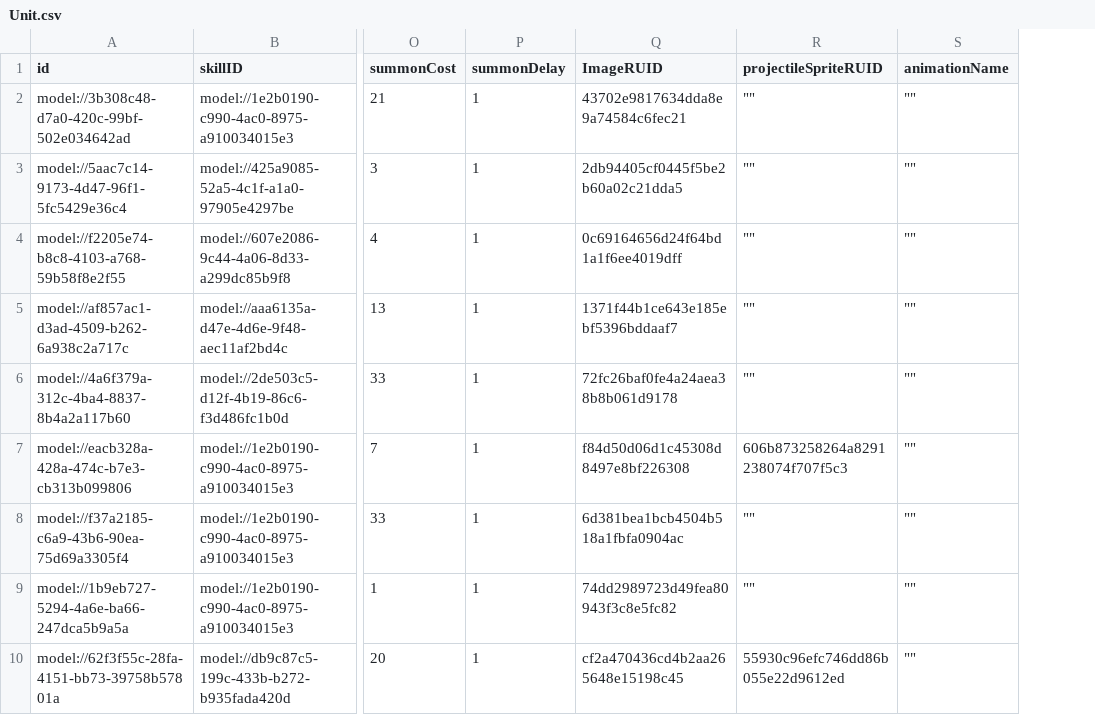
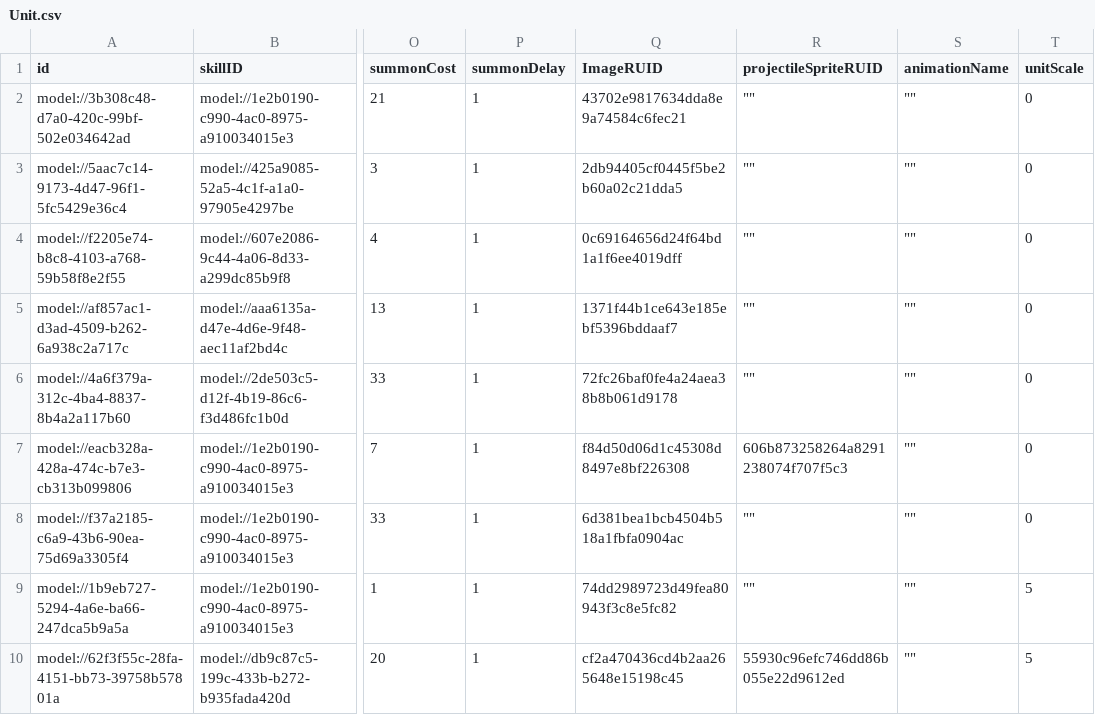
Before and after one commit to treenod-joshua/MapleWorlds, a CSV file: RootDesk/MyDesk/DataSets/Unit.csv, drawn as a sheet; only a part is shown, gaps mark what is left out; the diff names each change by its address in the sheet, - before the commit and + after, or states it on an @@ line.

```diff
--- a/RootDesk/MyDesk/DataSets/Unit.csv
+++ b/RootDesk/MyDesk/DataSets/Unit.csv
+column T (unitScale), rows 2-10: 0 | 0 | 0 | 0 | 0 | 0 | 0 | 5 | 5
```
Also changed, not shown: 2 other files.
